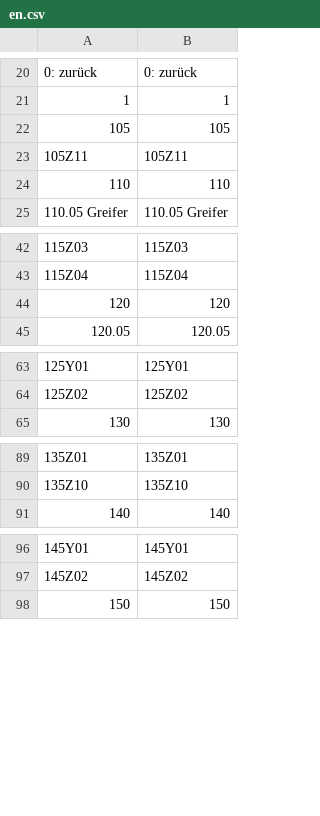
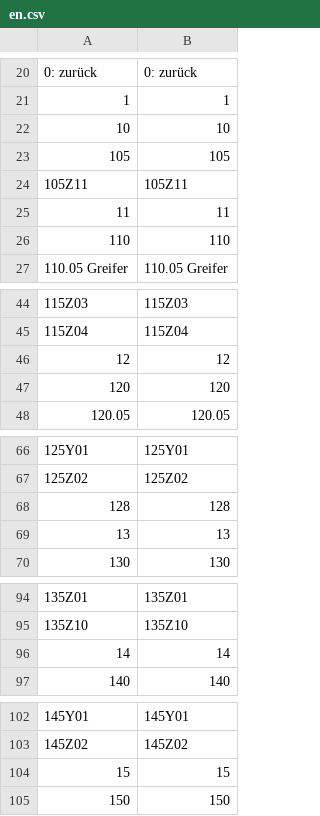
Before and after one commit to DJ-HT/CleverTrackLib, a CSV file: SC/HMI_HTML5/en.csv, drawn as a sheet; only a part is shown, gaps mark what is left out; the diff covers the shown part only; the diff names each change by its address in the sheet, - before the commit and + after, or states it on an @@ line.

```diff
--- a/SC/HMI_HTML5/en.csv
+++ b/SC/HMI_HTML5/en.csv
+row 22: 10 | 10
+row 25: 11 | 11
+row 46: 12 | 12
+row 68: 128 | 128
+row 69: 13 | 13
+row 96: 14 | 14
+row 104: 15 | 15
```
Also changed, not shown: 9 added rows elsewhere in this file, SC/HMI_HTML5/de.csv, SC/HMI_HTML5/es.csv, 22 other files.
